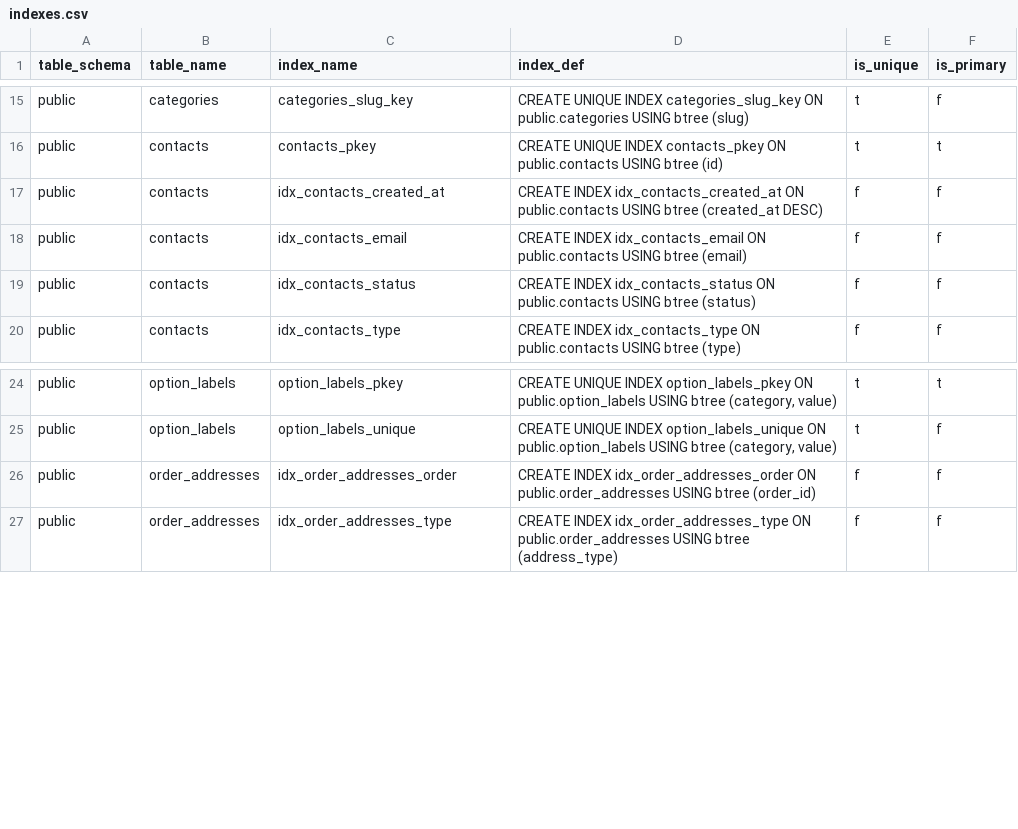
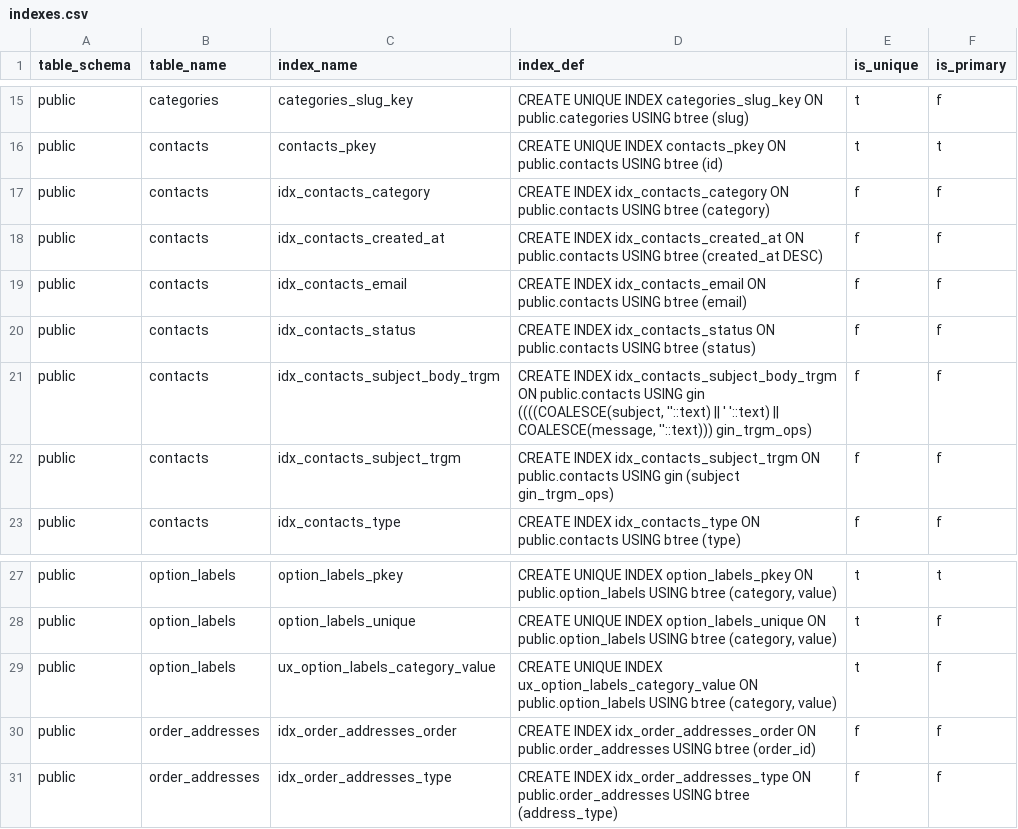
Before and after one commit to pro-koya/city_on_farm, a CSV file: table-info/indexes.csv, drawn as a sheet; only a part is shown, gaps mark what is left out.

```diff
--- a/table-info/indexes.csv
+++ b/table-info/indexes.csv
@@ -16,2 +16,3 @@ public,categories,categories_slug_key,CREATE UNIQUE INDEX categories_slug_key ON
 public,contacts,contacts_pkey,CREATE UNIQUE INDEX contacts_pkey ON public.contacts USING btree (id),t,t
+public,contacts,idx_contacts_category,CREATE INDEX idx_contacts_category ON public.contacts USING btree (category),f,f
 public,contacts,idx_contacts_created_at,CREATE INDEX idx_contacts_created_at ON public.contacts USING btree (created_at DESC),f,f
@@ -19,2 +20,4 @@ public,contacts,idx_contacts_email,CREATE INDEX idx_contacts_email ON public.con
 public,contacts,idx_contacts_status,CREATE INDEX idx_contacts_status ON public.contacts USING btree (status),f,f
+public,contacts,idx_contacts_subject_body_trgm,"CREATE INDEX idx_contacts_subject_body_trgm ON public.contacts USING gin ((((COALESCE(subject, ''::text) || ' '::text) || COALESCE(message, ''::text))) gin_trgm_ops)",f,f
+public,contacts,idx_contacts_subject_trgm,CREATE INDEX idx_contacts_subject_trgm ON public.contacts USING gin (subject gin_trgm_ops),f,f
 public,contacts,idx_contacts_type,CREATE INDEX idx_contacts_type ON public.contacts USING btree (type),f,f
@@ -25,2 +28,3 @@ public,option_labels,option_labels_pkey,"CREATE UNIQUE INDEX option_labels_pkey
 public,option_labels,option_labels_unique,"CREATE UNIQUE INDEX option_labels_unique ON public.option_labels USING btree (category, value)",t,f
+public,option_labels,ux_option_labels_category_value,"CREATE UNIQUE INDEX ux_option_labels_category_value ON public.option_labels USING btree (category, value)",t,f
 public,order_addresses,idx_order_addresses_order,CREATE INDEX idx_order_addresses_order ON public.order_addresses USING btree (order_id),f,f
```
Also changed, not shown: table-info/columns.csv, table-info/enums.csv, 2 other files.
